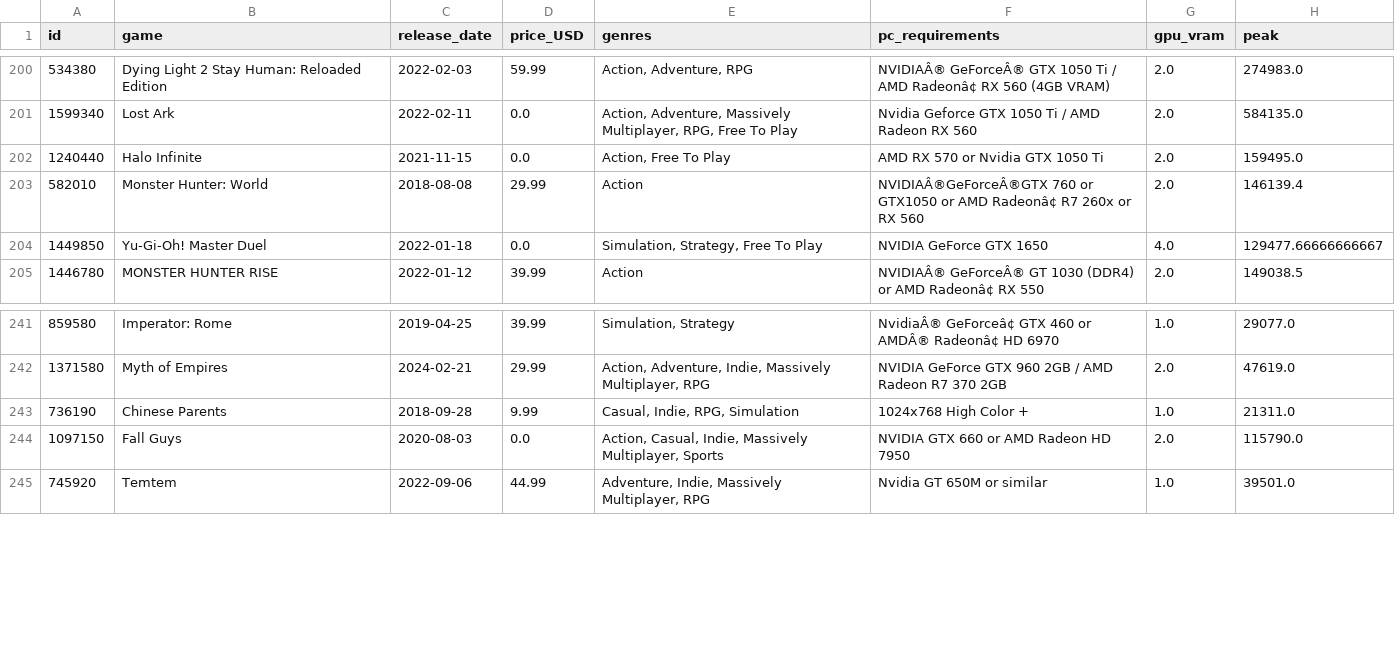
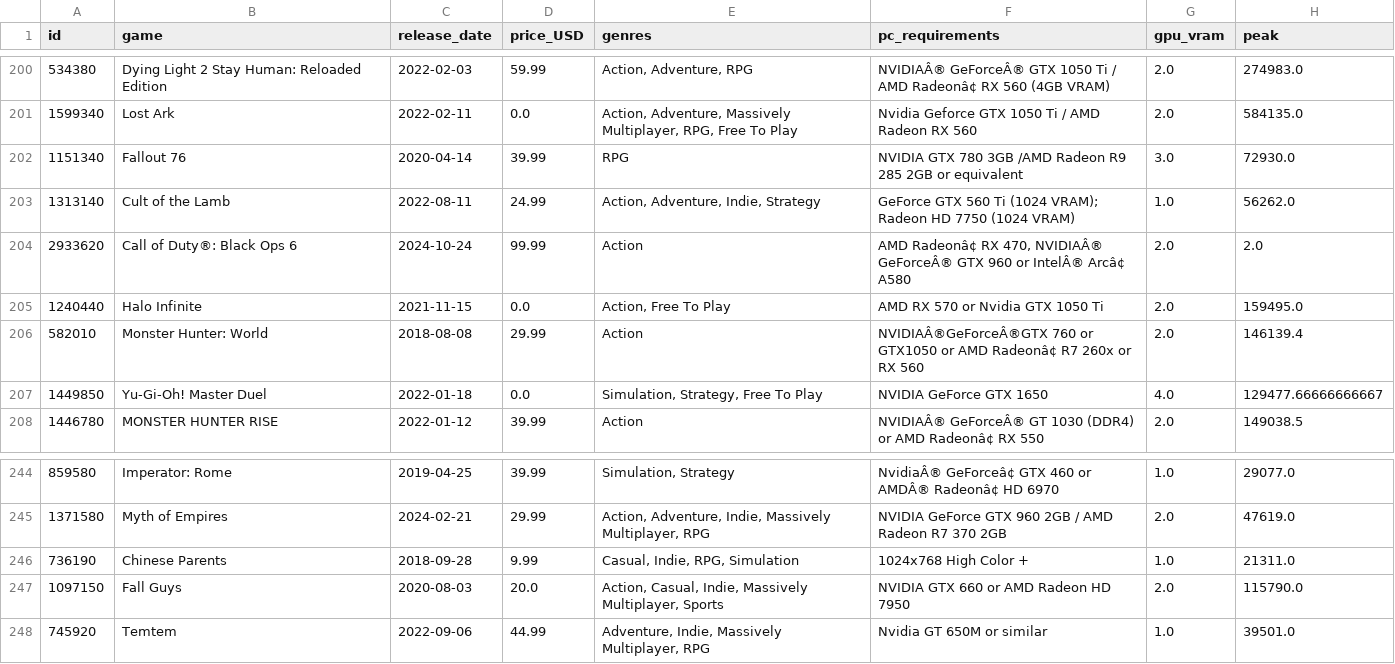
Before and after one commit to AlortCraft/Projeto-ICD-Steam, a CSV file: data/games_com_pico.csv, drawn as a sheet; only a part is shown, gaps mark what is left out; addresses are those after the commit; the diff names each change by its address in the sheet, - before the commit and + after, or states it on an @@ line.

```diff
--- a/data/games_com_pico.csv
+++ b/data/games_com_pico.csv
+row 202: 1151340 | Fallout 76 | 2020-04-14 | 39.99 | RPG | NVIDIA GTX 780 3GB /AMD Radeon R9 285 2GB or equivalent | 3.0 | 72930.0
+row 203: 1313140 | Cult of the Lamb | 2022-08-11 | 24.99 | Action, Adventure, Indie, Strategy | GeForce GTX 560 Ti (1024 VRAM); Radeon HD 7750 (1024 VRAM) | 1.0 | 56262.0
+row 204: 2933620 | Call of Duty®: Black Ops 6 | 2024-10-24 | 99.99 | Action | AMD Radeonâ¢ RX 470, NVIDIAÂ® GeForceÂ® GTX 960 or IntelÂ® Arcâ¢ A580 | 2.0 | 2.0
-D247 (price_USD): 0.0
+D247 (price_USD): 20.0
```
Also changed, not shown: data/all_games_info.csv.
